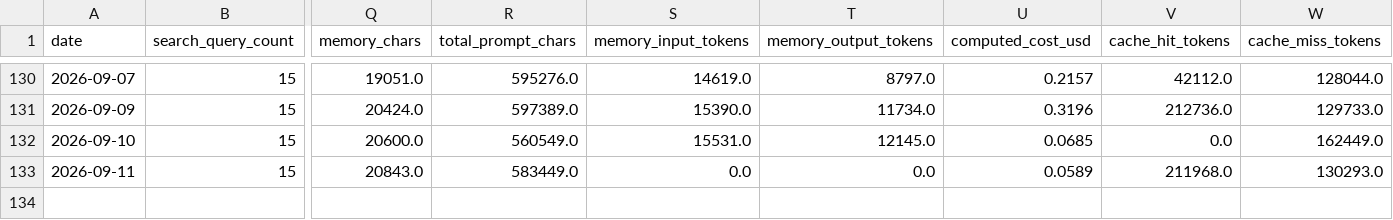
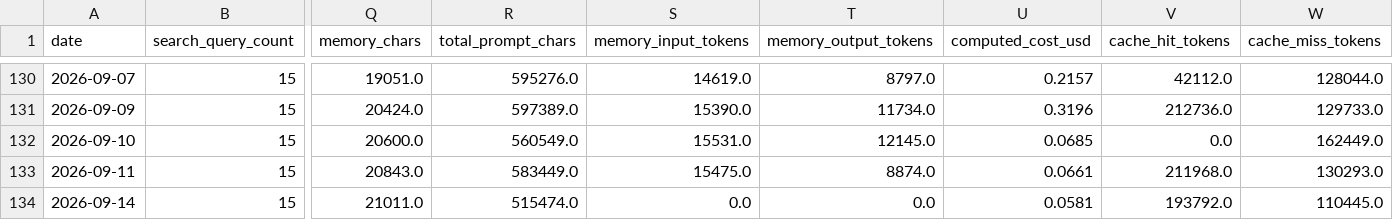
Before and after one commit to marcuslai1/market-dashboard, a CSV file: data/pipeline_stats.csv, drawn as a sheet; only a part is shown, gaps mark what is left out; rows hold the shown columns only; the diff names each change by its address in the sheet, - before the commit and + after, or states it on an @@ line.

```diff
--- a/data/pipeline_stats.csv
+++ b/data/pipeline_stats.csv
-S133 (memory_input_tokens): 0.0
+S133 (memory_input_tokens): 15475.0
-T133 (memory_output_tokens): 0.0
+T133 (memory_output_tokens): 8874.0
-U133 (computed_cost_usd): 0.0589
+U133 (computed_cost_usd): 0.0661
+row 134: 2026-09-14 | 15 | 21011.0 | 515474.0 | 0.0 | 0.0 | 0.0581 | 193792.0 | 110445.0
```
Also changed, not shown: data/claude_analysis.csv, data/market_data.csv, 7 other files.
